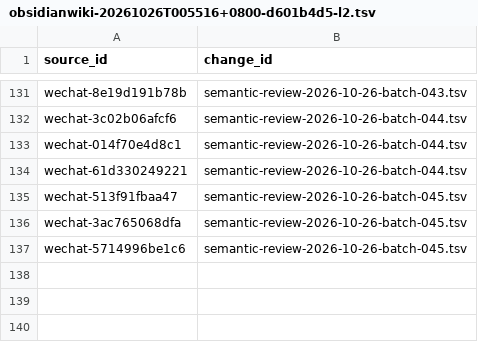
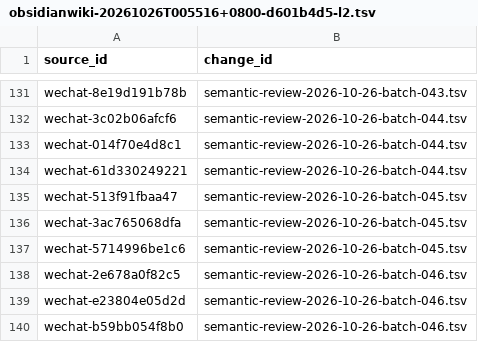
Before and after one commit to davyzhong/FLOW, a TSV file: docs/knowledge-base/00_governance/change-manifests/obsidianwiki-20261026T005516+0800-d601b4d5-l2.tsv, drawn as a sheet; only a part is shown, gaps mark what is left out; the diff names each change by its address in the sheet, - before the commit and + after, or states it on an @@ line.

```diff
--- a/docs/knowledge-base/00_governance/change-manifests/obsidianwiki-20261026T005516+0800-d601b4d5-l2.tsv
+++ b/docs/knowledge-base/00_governance/change-manifests/obsidianwiki-20261026T005516+0800-d601b4d5-l2.tsv
+row 138: wechat-2e678a0f82c5 | semantic-review-2026-10-26-batch-046.tsv
+row 139: wechat-e23804e05d2d | semantic-review-2026-10-26-batch-046.tsv
+row 140: wechat-b59bb054f8b0 | semantic-review-2026-10-26-batch-046.tsv
```
Also changed, not shown: docs/knowledge-base/10_sources/coverage-2026-10-26.tsv, docs/knowledge-base/99_manifest/inventory.tsv, 9 other files.
